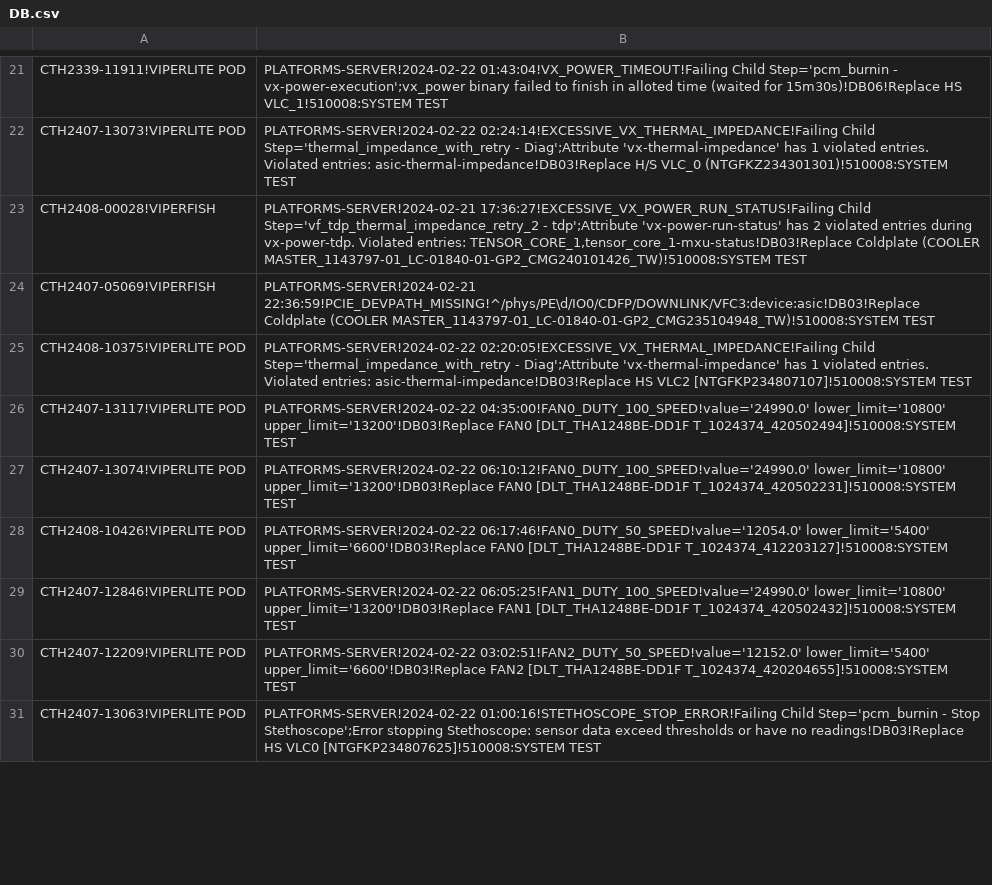
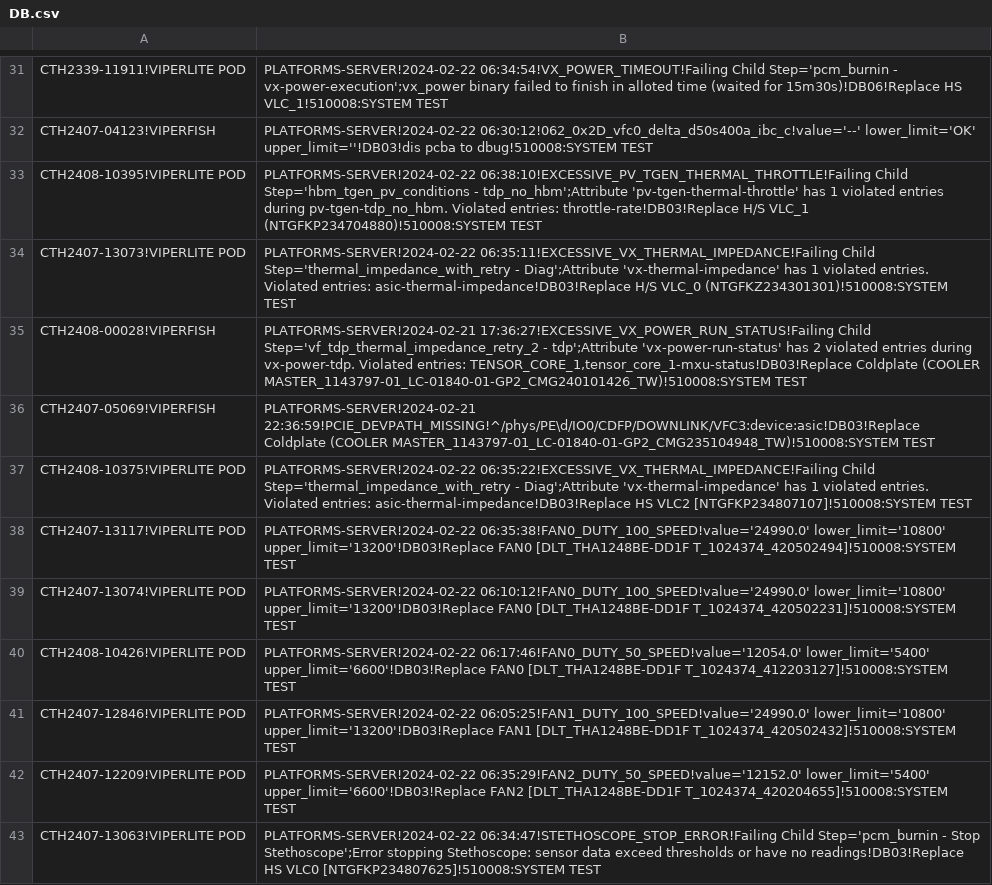
Before and after one commit to kanokluckh/test-project, a CSV file: DB.csv, drawn as a sheet; only a part is shown, gaps mark what is left out; addresses are those after the commit; the diff covers the shown part only; the diff names each change by its address in the sheet, - before the commit and + after, or states it on an @@ line.

Commit message:
Update file

```diff
--- a/DB.csv
+++ b/DB.csv
-B31: PLATFORMS-SERVER!2024-02-22 01:43:04!VX_POWER_TIMEOUT!Failing Child Step='pcm_burnin…
+B31: PLATFORMS-SERVER!2024-02-22 06:34:54!VX_POWER_TIMEOUT!Failing Child Step='pcm_burnin…
+row 32: CTH2407-04123!VIPERFISH | PLATFORMS-SERVER!2024-02-22 06:30:12!062_0x2D_vfc0_delta_d50s400a_ibc_c!value='--' lower_limit='OK' upper_limit=''!DB03!dis pcba to dbug!510008:SYSTEM TEST
+row 33: CTH2408-10395!VIPERLITE POD | PLATFORMS-SERVER!2024-02-22 06:38:10!EXCESSIVE_PV_TGEN_THERMAL_THROTTLE!Failing Child Step='hbm_tgen_pv_conditions - tdp_no_hbm';Attribute 'pv-tgen-thermal-throttle' has 1 violated entries during pv-tgen-tdp_no_hbm. Violated entries: throttle-rate!DB03!Replace H/S VLC_1 (NTGFKP234704880)!510008:SYSTEM TEST
-B34: PLATFORMS-SERVER!2024-02-22 02:24:14!EXCESSIVE_VX_THERMAL_IMPEDANCE!Failing Child Step='thermal_impedance_with_retry…
+B34: PLATFORMS-SERVER!2024-02-22 06:35:11!EXCESSIVE_VX_THERMAL_IMPEDANCE!Failing Child Step='thermal_impedance_with_retry…
-B37: PLATFORMS-SERVER!2024-02-22 02:20:05!EXCESSIVE_VX_THERMAL_IMPEDANCE!Failing Child Step='thermal_impedance_with_retry…
+B37: PLATFORMS-SERVER!2024-02-22 06:35:22!EXCESSIVE_VX_THERMAL_IMPEDANCE!Failing Child Step='thermal_impedance_with_retry…
-B38: PLATFORMS-SERVER!2024-02-22 04:35:00!FAN0_DUTY_100_SPEED!value='24990.0' lower_limit='10800' upper_limit='13200'!DB03!Replace…
+B38: PLATFORMS-SERVER!2024-02-22 06:35:38!FAN0_DUTY_100_SPEED!value='24990.0' lower_limit='10800' upper_limit='13200'!DB03!Replace…
-B42: PLATFORMS-SERVER!2024-02-22 03:02:51!FAN2_DUTY_50_SPEED!value='12152.0' lower_limit='5400' upper_limit='6600'!DB03!Replace…
+B42: PLATFORMS-SERVER!2024-02-22 06:35:29!FAN2_DUTY_50_SPEED!value='12152.0' lower_limit='5400' upper_limit='6600'!DB03!Replace…
-B43: PLATFORMS-SERVER!2024-02-22 01:00:16!STETHOSCOPE_STOP_ERROR!Failing Child Step='pcm_burnin…
+B43: PLATFORMS-SERVER!2024-02-22 06:34:47!STETHOSCOPE_STOP_ERROR!Failing Child Step='pcm_burnin…
```
Also changed, not shown: 5 added rows, 4 removed rows, 14 moved rows and 6 edited cells elsewhere in this file.
